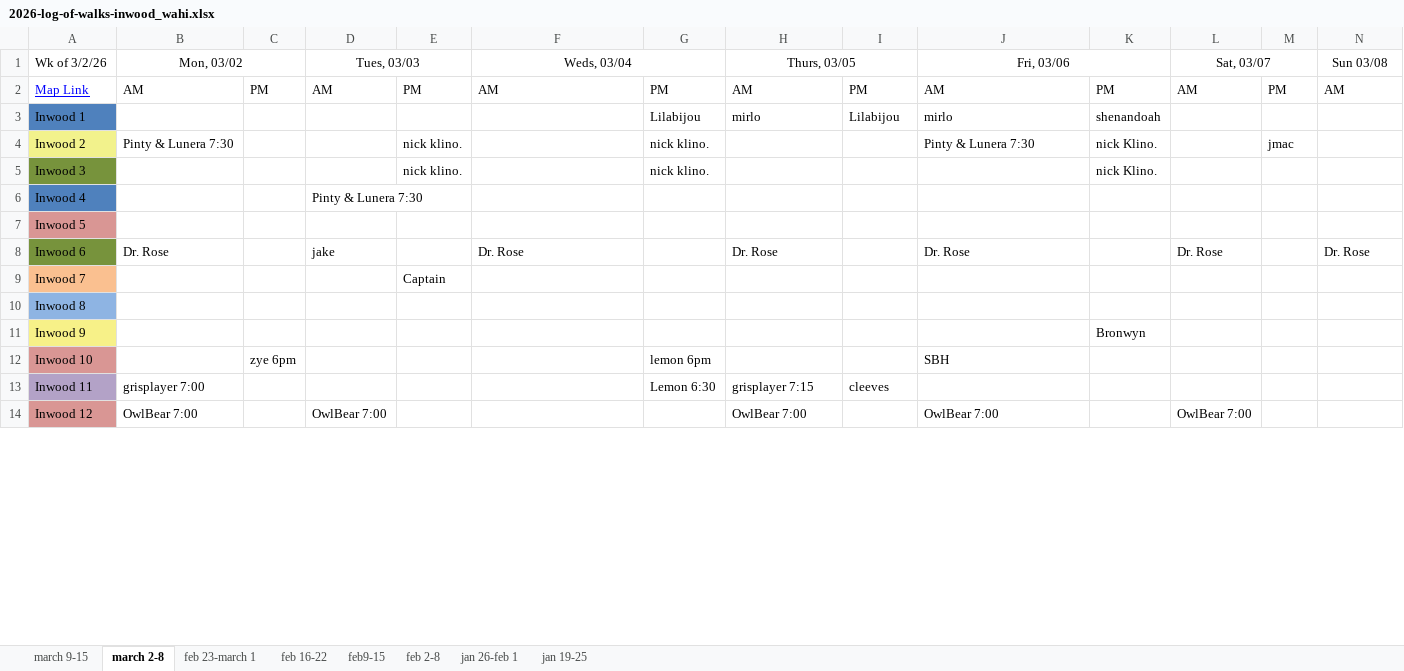
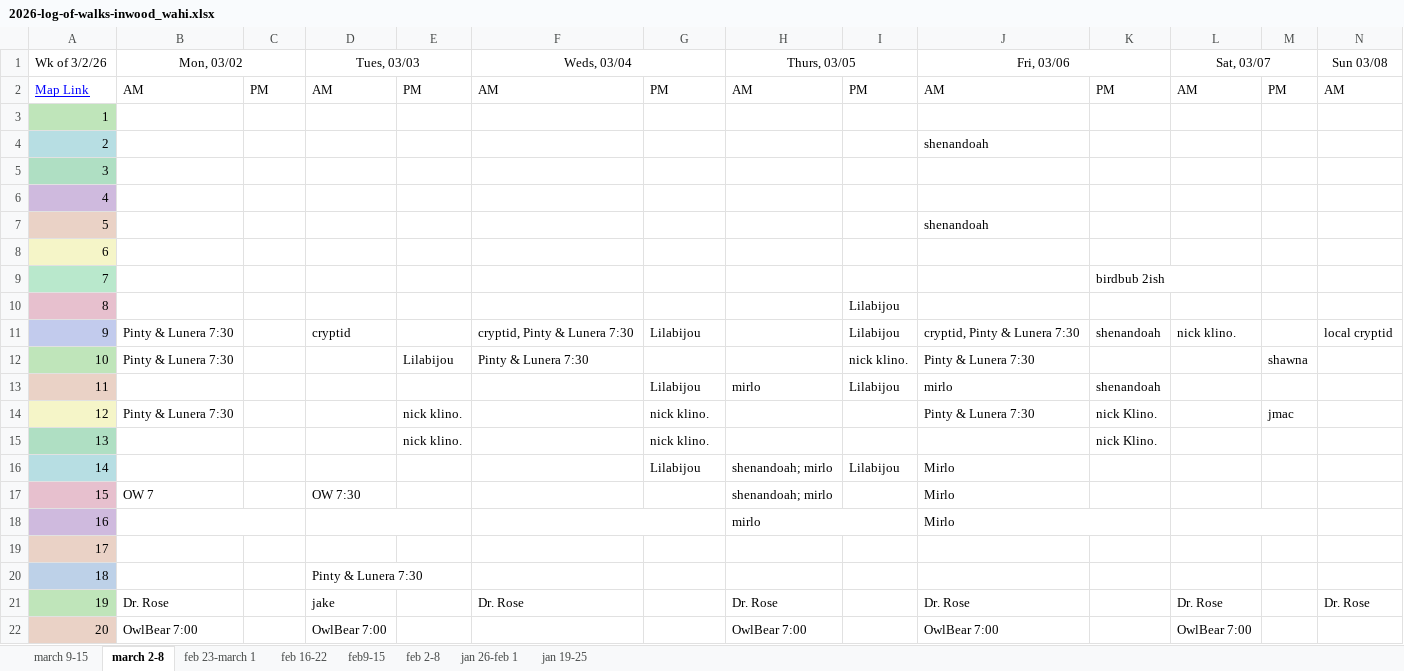
Before and after one commit to recluse9161/ddrr, an Excel workbook: processing/2026-log-of-walks-inwood_wahi.xlsx, sheet march 2-8, drawn as a sheet; only a part is shown; values as stored, in another font and other column widths than the file's, no borders; charts and pictures not drawn; removed rows and columns are numbered as before the commit, all else as after; rows hold the shown columns only; the diff covers the shown part only; the diff names each change by its address in the sheet, - before the commit and + after, or states it on an @@ line.

```diff
--- a/processing/2026-log-of-walks-inwood_wahi.xlsx (sheet march 2-8)
+++ b/processing/2026-log-of-walks-inwood_wahi.xlsx (sheet march 2-8)
+row 3: 1
+row 4: 2 |  |  |  |  |  |  |  |  | shenandoah
+row 5: 3
+row 6: 4
+row 7: 5 |  |  |  |  |  |  |  |  | shenandoah
+row 8: 6
+row 9: 7 |  |  |  |  |  |  |  |  |  | birdbub 2ish
+row 10: 8 |  |  |  |  |  |  |  | Lilabijou
+row 11: 9 | Pinty & Lunera 7:30 |  | cryptid |  | cryptid, Pinty & Lunera 7:30 | Lilabijou |  | Lilabijou | cryptid, Pinty & Lunera 7:30 | shenandoah | nick klino. |  | local cryptid
+row 12: 10 | Pinty & Lunera 7:30 |  |  | Lilabijou | Pinty & Lunera 7:30 |  |  | nick klino. | Pinty & Lunera 7:30 |  |  | shawna
-A13 (Wk of 3/2/26): Inwood 1
+A13 (Wk of 3/2/26): 11
-A13 fill: #4F81BD
+A13 fill: #EAD2C6
-A14 (Wk of 3/2/26): Inwood 2
+A14 (Wk of 3/2/26): 12
-A14 fill: #F2F28C
+A14 fill: #F5F5C8
-A15 (Wk of 3/2/26): Inwood 3
+A15 (Wk of 3/2/26): 13
-A15 fill: #77933C
+A15 fill: #AFDFC3
-row 6: Inwood 4 |  |  | Pinty & Lunera 7:30
+row 16: 14 |  |  |  |  |  | Lilabijou | shenandoah; mirlo | Lilabijou | Mirlo
+row 17: 15 | OW 7 |  | OW 7:30 |  |  |  | shenandoah; mirlo |  | Mirlo
+row 18: 16 |  |  |  |  |  |  | mirlo |  | Mirlo
-A19 (Wk of 3/2/26): Inwood 5
+A19 (Wk of 3/2/26): 17
-A19 fill: #D99694
+A19 fill: #EAD2C6
+row 20: 18 |  |  | Pinty & Lunera 7:30
-A21 (Wk of 3/2/26): Inwood 6
+A21 (Wk of 3/2/26): 19
-A21 fill: #77933C
+A21 fill: #BFE5BA
-row 9: Inwood 7 |  |  |  | Captain
-row 10: Inwood 8
-row 11: Inwood 9 |  |  |  |  |  |  |  |  |  | Bronwyn
-row 12: Inwood 10 |  | zye 6pm |  |  |  | lemon 6pm |  |  | SBH
-row 13: Inwood 11 | grisplayer 7:00 |  |  |  |  | Lemon 6:30 | grisplayer 7:15 | cleeves
-A22 (Wk of 3/2/26): Inwood 12
+A22 (Wk of 3/2/26): 20
-A22 fill: #D99694
+A22 fill: #EAD2C6
```
Also changed, not shown: 4 added rows, 14 removed rows, 1 edited cell and cell formats elsewhere in this sheet, sheet march 9-15, sheet feb9-15, sheet feb 23-march 1, sheet jan 26-feb 1, sheet feb 2-8, sheet jan 19-25, 1 more sheet, charts or pictures, 5 other files.
